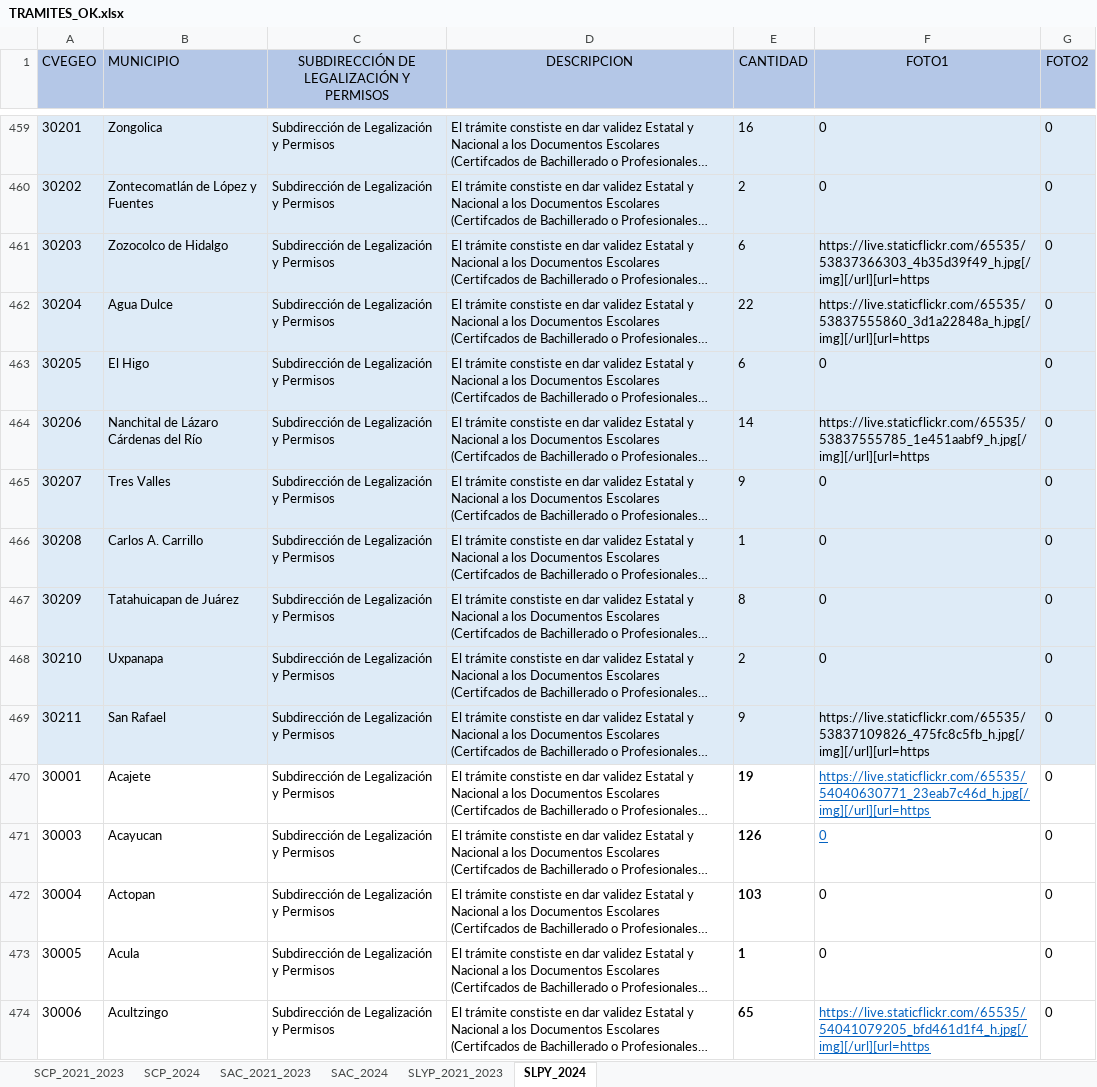
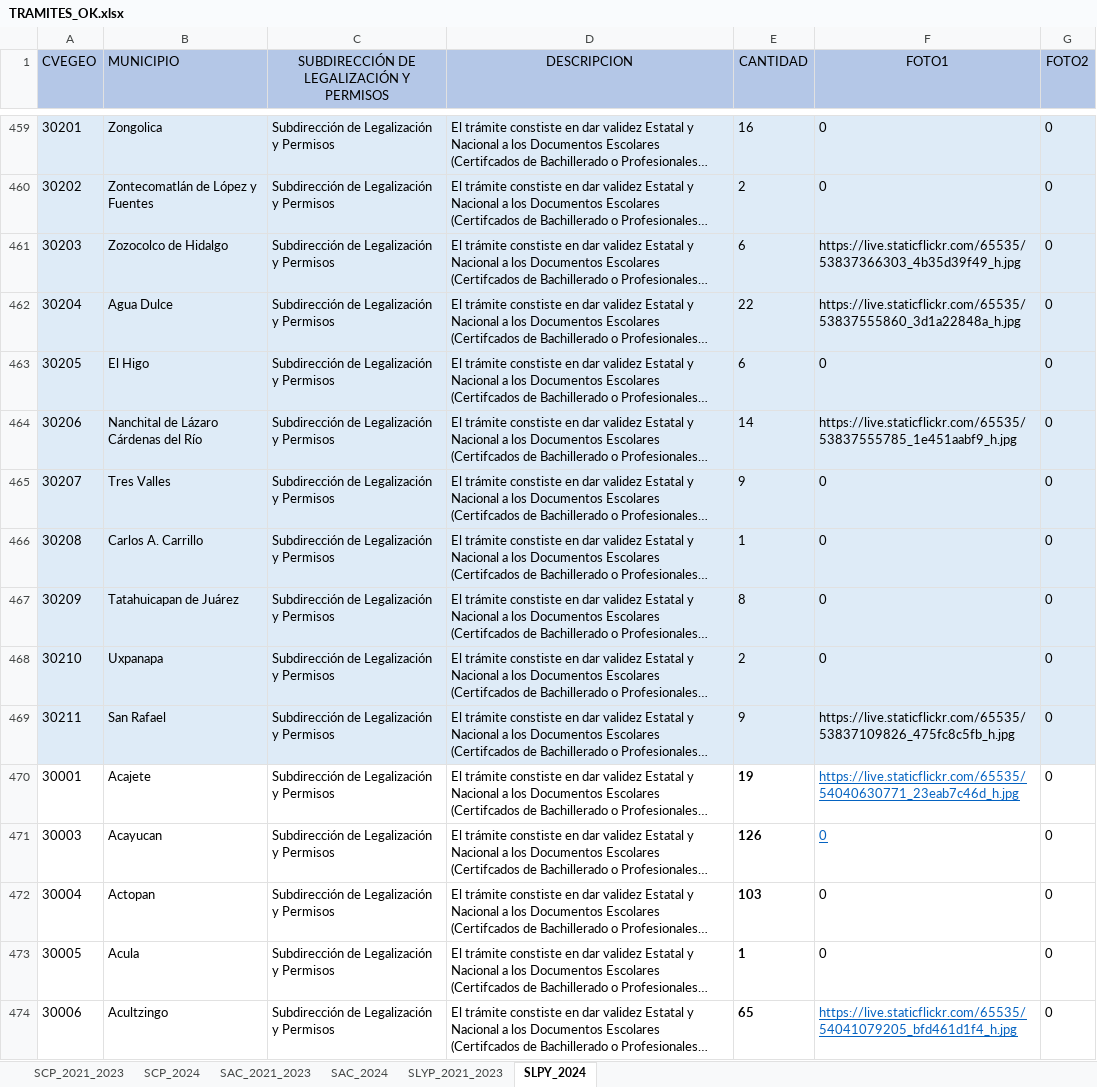
Before and after one commit to DannyVilla/MapasTematicos, an Excel workbook: Secretarias/SEGOB/DGG/TRAMITES_OK.xlsx, sheet SLPY_2024, drawn as a sheet; only a part is shown, gaps mark what is left out; long unchanged cells end in …; values as stored, in another font and other column widths than the file's, no borders; the diff covers the shown part only; the diff names each change by its address in the sheet, - before the commit and + after, or states it on an @@ line.

```diff
--- a/Secretarias/SEGOB/DGG/TRAMITES_OK.xlsx (sheet SLPY_2024)
+++ b/Secretarias/SEGOB/DGG/TRAMITES_OK.xlsx (sheet SLPY_2024)
-F461 (FOTO1): https://live.staticflickr.com/65535/53837366303_4b35d39f49_h.jpg[/img][/url][url=https
+F461 (FOTO1): https://live.staticflickr.com/65535/53837366303_4b35d39f49_h.jpg
-F462 (FOTO1): https://live.staticflickr.com/65535/53837555860_3d1a22848a_h.jpg[/img][/url][url=https
+F462 (FOTO1): https://live.staticflickr.com/65535/53837555860_3d1a22848a_h.jpg
-F464 (FOTO1): https://live.staticflickr.com/65535/53837555785_1e451aabf9_h.jpg[/img][/url][url=https
+F464 (FOTO1): https://live.staticflickr.com/65535/53837555785_1e451aabf9_h.jpg
-F469 (FOTO1): https://live.staticflickr.com/65535/53837109826_475fc8c5fb_h.jpg[/img][/url][url=https
+F469 (FOTO1): https://live.staticflickr.com/65535/53837109826_475fc8c5fb_h.jpg
-F470 (FOTO1): https://live.staticflickr.com/65535/54040630771_23eab7c46d_h.jpg[/img][/url][url=https
+F470 (FOTO1): https://live.staticflickr.com/65535/54040630771_23eab7c46d_h.jpg
-F474 (FOTO1): https://live.staticflickr.com/65535/54041079205_bfd461d1f4_h.jpg[/img][/url][url=https
+F474 (FOTO1): https://live.staticflickr.com/65535/54041079205_bfd461d1f4_h.jpg
```
Also changed, not shown: 157 edited cells elsewhere in this sheet, sheet SAC_2024, sheet SLYP_2021_2023, sheet SCP_2021_2023, sheet SCP_2024, sheet SAC_2021_2023, Secretarias/SEGOB/DGG/REUNIONES_OK.xlsx, 1 other file.
